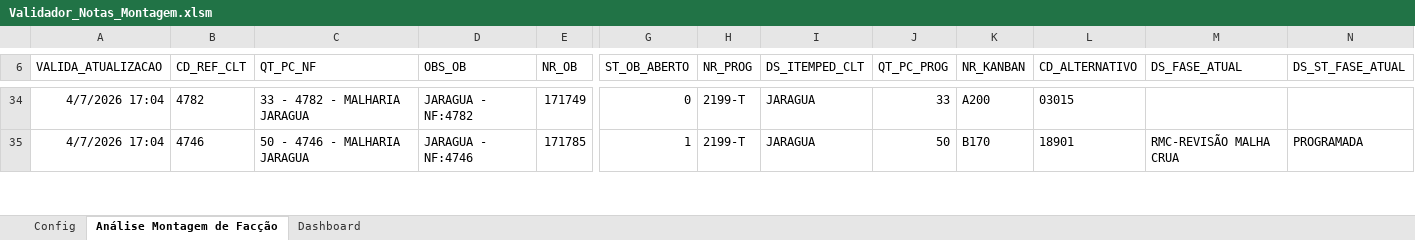
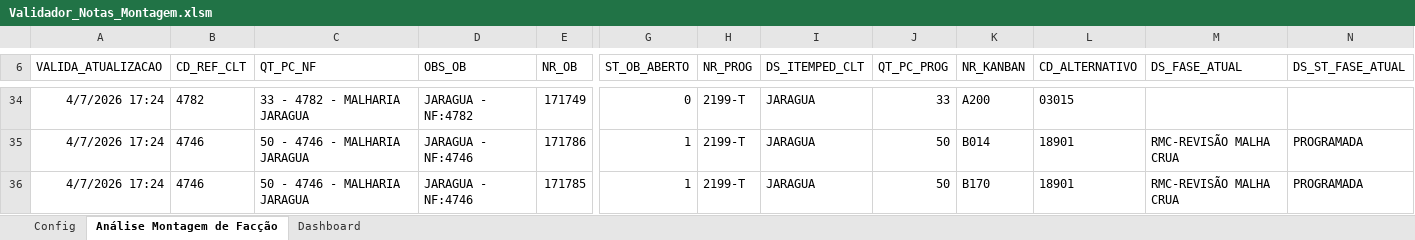
Before and after one commit to GabrielDiasNN/Automacoes-CR, an Excel workbook: Montagem de Terceirizados/Validador_Notas_Montagem.xlsm, sheet Análise Montagem de Facção, drawn as a sheet; only a part is shown, gaps mark what is left out; values as stored, in another font and other column widths than the file's, no borders; charts and pictures and table styles not drawn; addresses are those after the commit; rows hold the shown columns only; the diff covers the shown part only; the diff names each change by its address in the sheet, - before the commit and + after, or states it on an @@ line.

```diff
--- a/Montagem de Terceirizados/Validador_Notas_Montagem.xlsm (sheet Análise Montagem de Facção)
+++ b/Montagem de Terceirizados/Validador_Notas_Montagem.xlsm (sheet Análise Montagem de Facção)
-A34 (VALIDA_ATUALIZACAO): 4/7/2026 17:04
+A34 (VALIDA_ATUALIZACAO): 4/7/2026 17:24
+row 35: 4/7/2026 17:24 | 4746 | 50 - 4746 - MALHARIA JARAGUA | JARAGUA - NF:4746 | 171786 | 1 | 2199-T | JARAGUA | 50 | B014 | 18901 | RMC-REVISÃO MALHA CRUA | PROGRAMADA
-A36 (VALIDA_ATUALIZACAO): 4/7/2026 17:04
+A36 (VALIDA_ATUALIZACAO): 4/7/2026 17:24
```
Also changed, not shown: other rows of this sheet, 4 other files.
